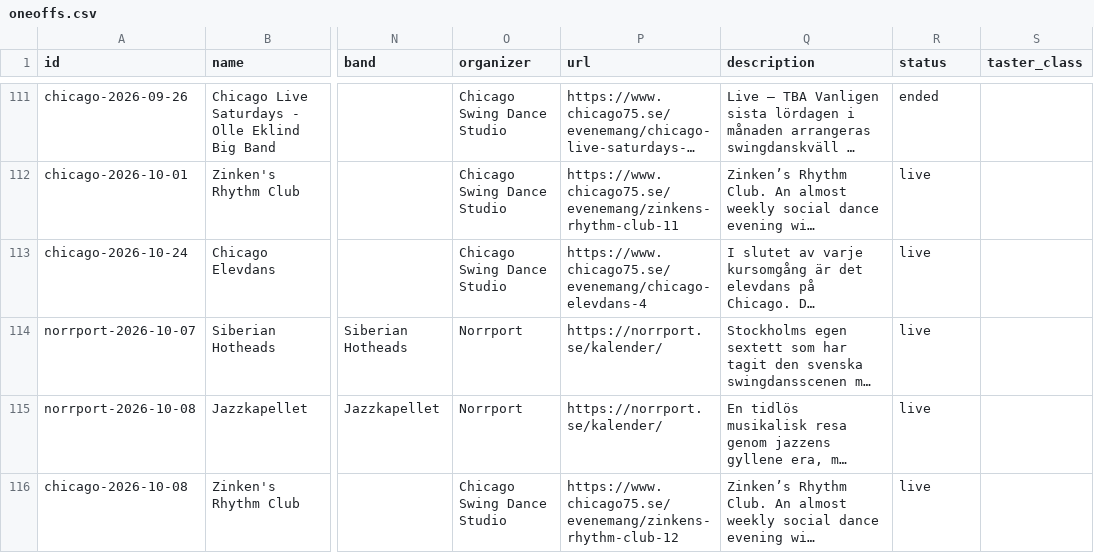
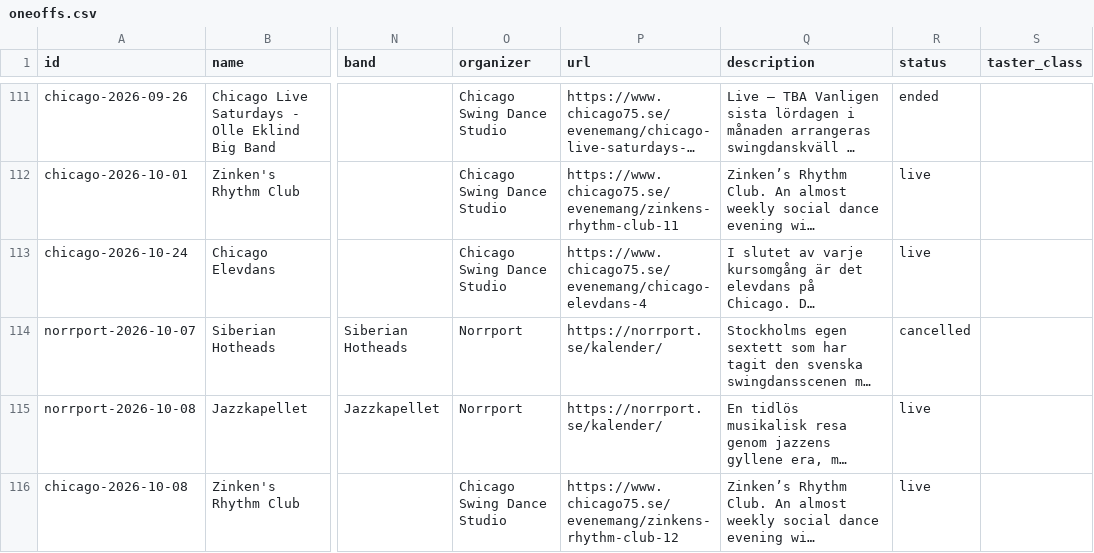
Before and after one commit to ranveeraggarwal/swsthlm, a CSV file: data/oneoffs.csv, drawn as a sheet; only a part is shown, gaps mark what is left out; long unchanged cells end in …; the diff names each change by its address in the sheet, - before the commit and + after, or states it on an @@ line.

Commit message:
Cancel Siberian Hotheads at Norrport

```diff
--- a/data/oneoffs.csv
+++ b/data/oneoffs.csv
-R114 (status): live
+R114 (status): cancelled
```
